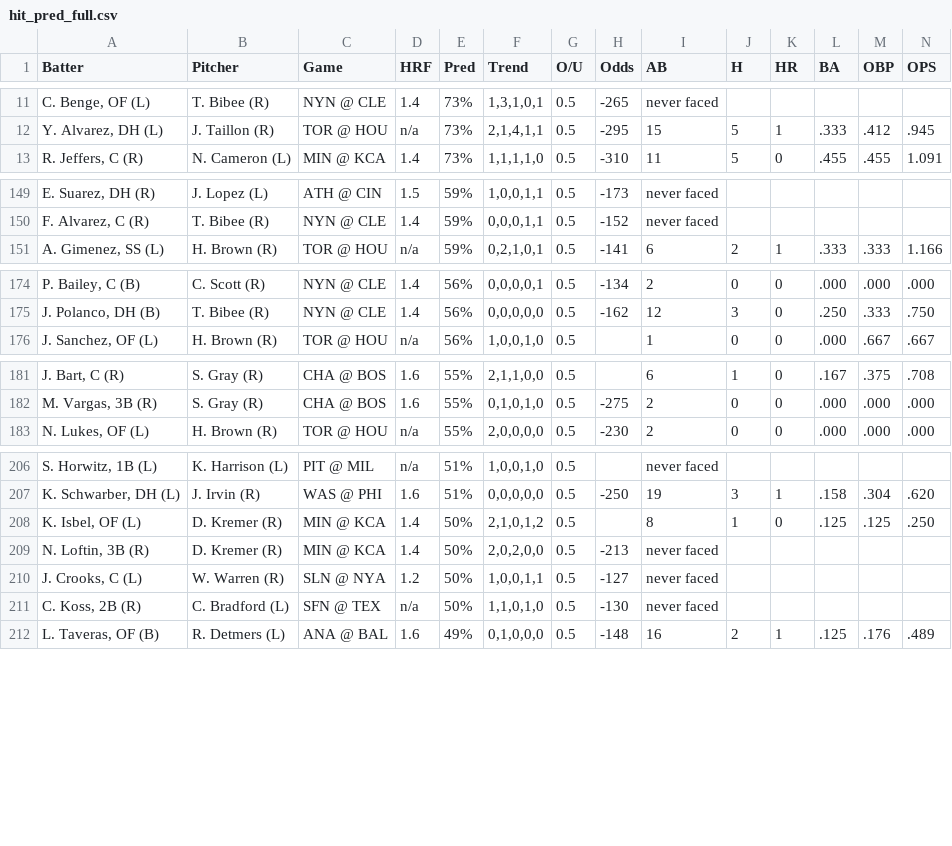
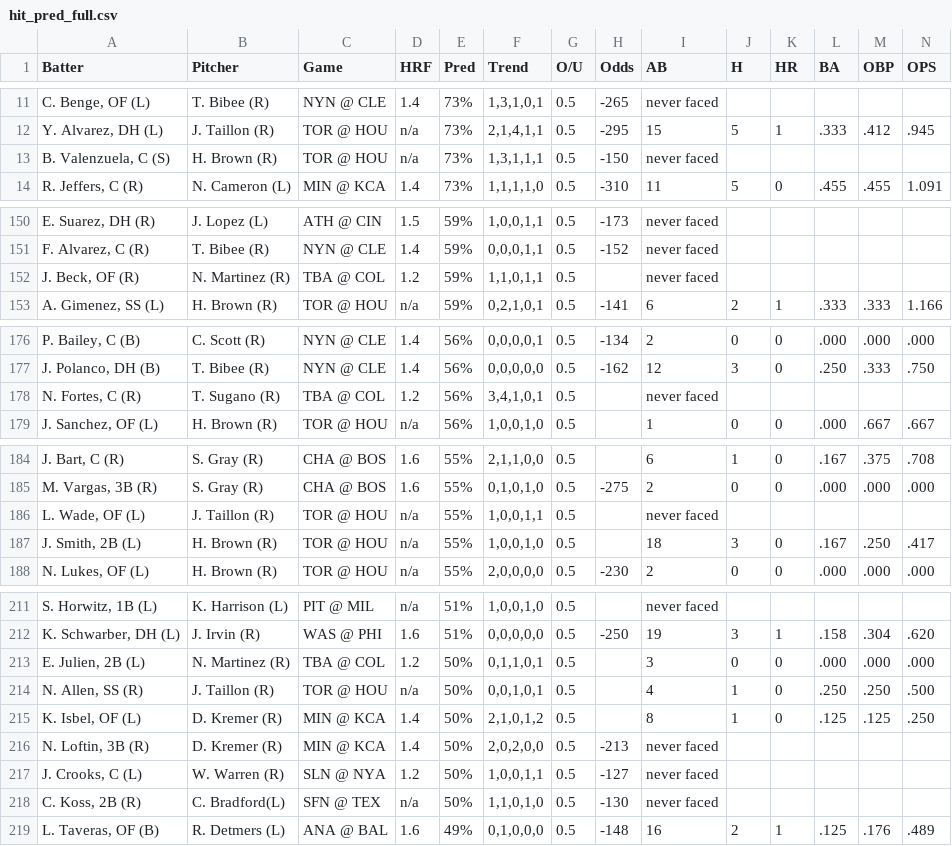
Before and after one commit to lgdsbrand/MLB-Hitters-Hub, a CSV file: backend/hit_pred_full.csv, drawn as a sheet; only a part is shown, gaps mark what is left out; the diff covers the shown part only.

```diff
--- a/backend/hit_pred_full.csv
+++ b/backend/hit_pred_full.csv
@@ -12,2 +12,3 @@ Batter,Pitcher,Game,HRF,Pred,Trend,O/U,Odds,AB,H,HR,BA,OBP,OPS
 "Y. Alvarez, DH (L)",J. Taillon (R),TOR @ HOU,n/a,73%,"2,1,4,1,1",0.5,-295,15,5,1,.333,.412,.945
+"B. Valenzuela, C (S)",H. Brown (R),TOR @ HOU,n/a,73%,"1,3,1,1,1",0.5,-150,never faced,,,,,
 "R. Jeffers, C (R)",N. Cameron (L),MIN @ KCA,1.4,73%,"1,1,1,1,0",0.5,-310,11,5,0,.455,.455,1.091
@@ -150,2 +151,3 @@ Batter,Pitcher,Game,HRF,Pred,Trend,O/U,Odds,AB,H,HR,BA,OBP,OPS
 "F. Alvarez, C (R)",T. Bibee (R),NYN @ CLE,1.4,59%,"0,0,0,1,1",0.5,-152,never faced,,,,,
+"J. Beck, OF (R)",N. Martinez (R),TBA @ COL,1.2,59%,"1,1,0,1,1",0.5,,never faced,,,,,
 "A. Gimenez, SS (L)",H. Brown (R),TOR @ HOU,n/a,59%,"0,2,1,0,1",0.5,-141,6,2,1,.333,.333,1.166
@@ -175,2 +177,3 @@ Batter,Pitcher,Game,HRF,Pred,Trend,O/U,Odds,AB,H,HR,BA,OBP,OPS
 "J. Polanco, DH (B)",T. Bibee (R),NYN @ CLE,1.4,56%,"0,0,0,0,0",0.5,-162,12,3,0,.250,.333,.750
+"N. Fortes, C (R)",T. Sugano (R),TBA @ COL,1.2,56%,"3,4,1,0,1",0.5,,never faced,,,,,
 "J. Sanchez, OF (L)",H. Brown (R),TOR @ HOU,n/a,56%,"1,0,0,1,0",0.5,,1,0,0,.000,.667,.667
@@ -182,2 +185,4 @@ Batter,Pitcher,Game,HRF,Pred,Trend,O/U,Odds,AB,H,HR,BA,OBP,OPS
 "M. Vargas, 3B (R)",S. Gray (R),CHA @ BOS,1.6,55%,"0,1,0,1,0",0.5,-275,2,0,0,.000,.000,.000
+"L. Wade, OF (L)",J. Taillon (R),TOR @ HOU,n/a,55%,"1,0,0,1,1",0.5,,never faced,,,,,
+"J. Smith, 2B (L)",H. Brown (R),TOR @ HOU,n/a,55%,"1,0,0,1,0",0.5,,18,3,0,.167,.250,.417
 "N. Lukes, OF (L)",H. Brown (R),TOR @ HOU,n/a,55%,"2,0,0,0,0",0.5,-230,2,0,0,.000,.000,.000
@@ -207,2 +212,4 @@ Batter,Pitcher,Game,HRF,Pred,Trend,O/U,Odds,AB,H,HR,BA,OBP,OPS
 "K. Schwarber, DH (L)",J. Irvin (R),WAS @ PHI,1.6,51%,"0,0,0,0,0",0.5,-250,19,3,1,.158,.304,.620
+"E. Julien, 2B (L)",N. Martinez (R),TBA @ COL,1.2,50%,"0,1,1,0,1",0.5,,3,0,0,.000,.000,.000
+"N. Allen, SS (R)",J. Taillon (R),TOR @ HOU,n/a,50%,"0,0,1,0,1",0.5,,4,1,0,.250,.250,.500
 "K. Isbel, OF (L)",D. Kremer (R),MIN @ KCA,1.4,50%,"2,1,0,1,2",0.5,,8,1,0,.125,.125,.250
@@ -210,3 +217,3 @@ Batter,Pitcher,Game,HRF,Pred,Trend,O/U,Odds,AB,H,HR,BA,OBP,OPS
 "J. Crooks, C (L)",W. Warren (R),SLN @ NYA,1.2,50%,"1,0,0,1,1",0.5,-127,never faced,,,,,
-"C. Koss, 2B (R)",C. Bradford (L),SFN @ TEX,n/a,50%,"1,1,0,1,0",0.5,-130,never faced,,,,,
+"C. Koss, 2B (R)",C. Bradford(L),SFN @ TEX,n/a,50%,"1,1,0,1,0",0.5,-130,never faced,,,,,
 "L. Taveras, OF (B)",R. Detmers (L),ANA @ BAL,1.6,49%,"0,1,0,0,0",0.5,-148,16,2,1,.125,.176,.489
```
Also changed, not shown: 4 edited cells elsewhere in this file, backend/bvp_full.csv, backend/hr_pred_full.csv, 1 other file.
